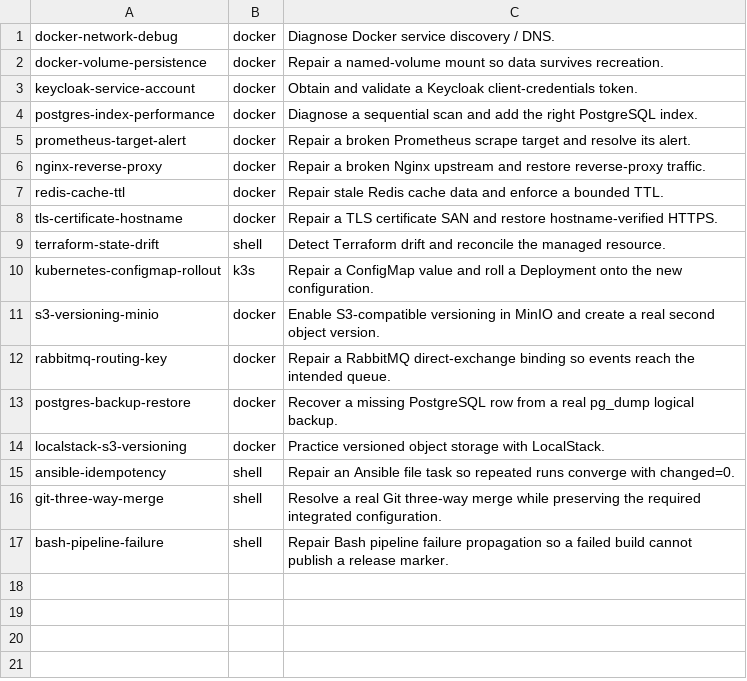
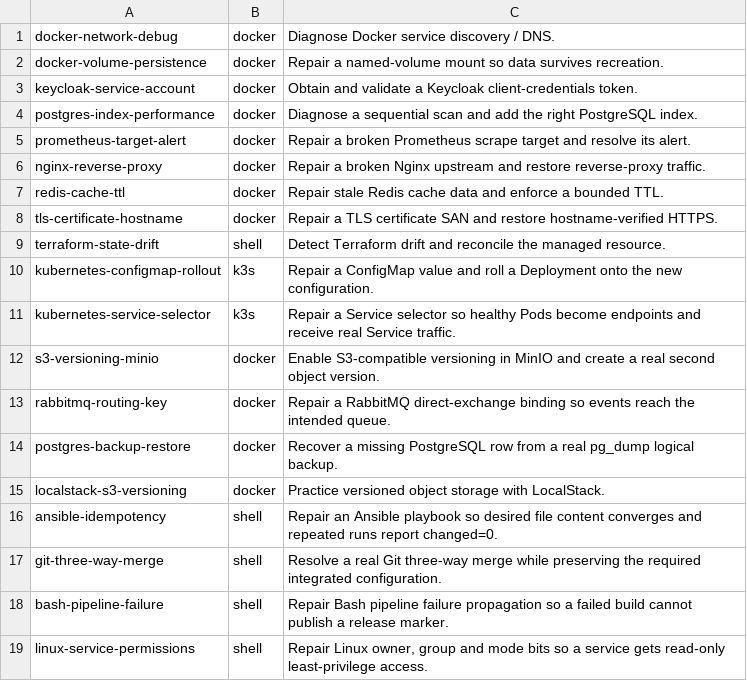
Before and after one commit to Marvy936/Knowledge-Hub, a TSV file: labs/interactive/runtime/labs.tsv, drawn as a sheet.

Commit message:
feat: expand interactive Linux and Kubernetes practice

```diff
--- a/labs/interactive/runtime/labs.tsv
+++ b/labs/interactive/runtime/labs.tsv
@@ -10,2 +10,3 @@ terraform-state-drift	shell	Detect Terraform drift and reconcile the managed res
 kubernetes-configmap-rollout	k3s	Repair a ConfigMap value and roll a Deployment onto the new configuration.
+kubernetes-service-selector	k3s	Repair a Service selector so healthy Pods become endpoints and receive real Service traffic.
 s3-versioning-minio	docker	Enable S3-compatible versioning in MinIO and create a real second object version.
@@ -14,4 +15,5 @@ postgres-backup-restore	docker	Recover a missing PostgreSQL row from a real pg_d
 localstack-s3-versioning	docker	Practice versioned object storage with LocalStack.
-ansible-idempotency	shell	Repair an Ansible file task so repeated runs converge with changed=0.
+ansible-idempotency	shell	Repair an Ansible playbook so desired file content converges and repeated runs report changed=0.
 git-three-way-merge	shell	Resolve a real Git three-way merge while preserving the required integrated configuration.
 bash-pipeline-failure	shell	Repair Bash pipeline failure propagation so a failed build cannot publish a release marker.
+linux-service-permissions	shell	Repair Linux owner, group and mode bits so a service gets read-only least-privilege access.
```
Also changed, not shown: 30 other files.
